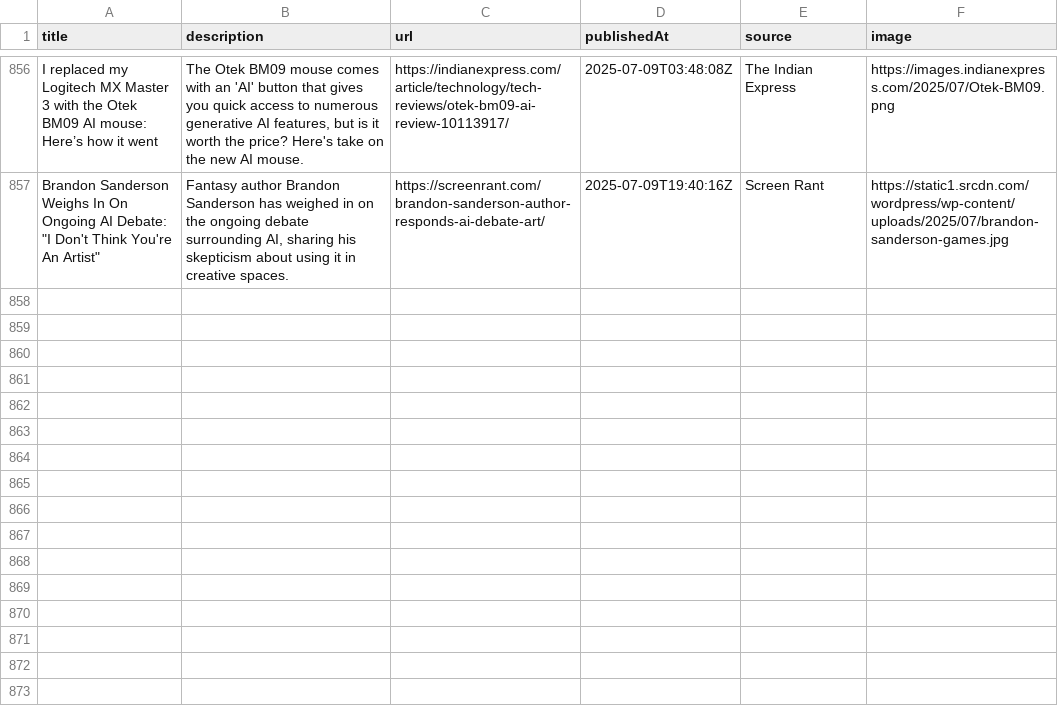
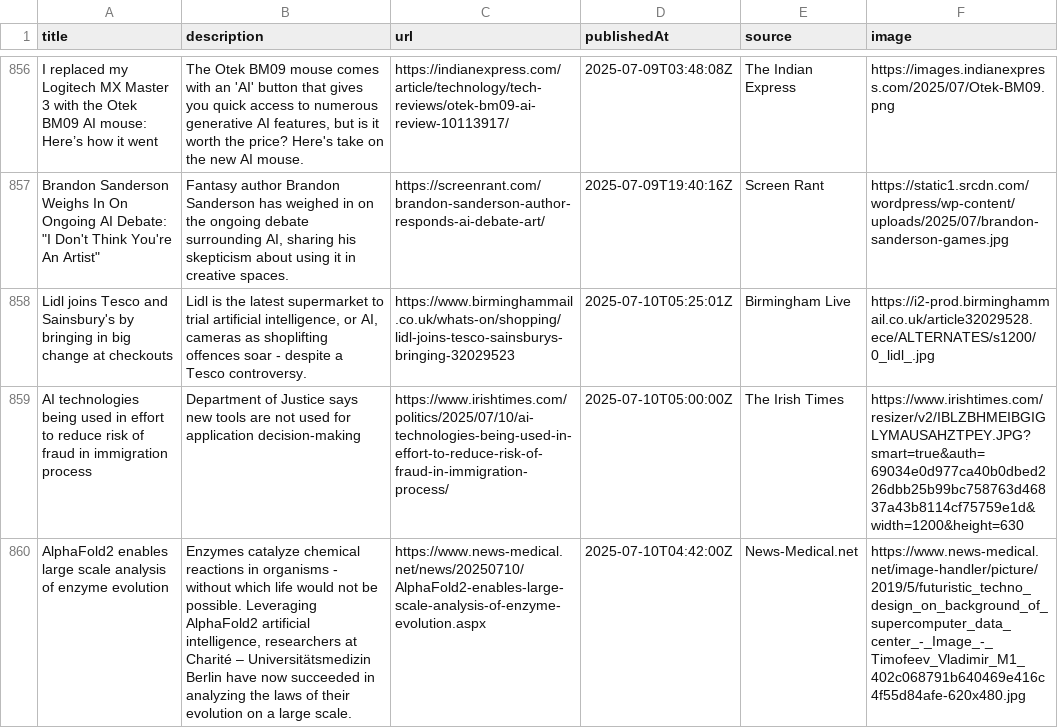
Before and after one commit to sathishkumar2002/ai_news_tracker, a CSV file: data/news_data.csv, drawn as a sheet; only a part is shown, gaps mark what is left out; the diff names each change by its address in the sheet, - before the commit and + after, or states it on an @@ line.

```diff
--- a/data/news_data.csv
+++ b/data/news_data.csv
+row 858: Lidl joins Tesco and Sainsbury's by bringing in big change at checkouts | Lidl is the latest supermarket to trial artificial intelligence, or AI, cameras as shoplifting offences soar - despite a Tesco controversy. | https://www.birminghammail.co.uk/whats-on/shopping/lidl-joins-tesco-sainsburys-bringing-32029523 | 2025-07-10T05:25:01Z | Birmingham Live | https://i2-prod.birminghammail.co.uk/article32029528.ece/ALTERNATES/s1200/0_lidl_.jpg
+row 859: AI technologies being used in effort to reduce risk of fraud in immigration process | Department of Justice says new tools are not used for application decision-making | https://www.irishtimes.com/politics/2025/07/10/ai-technologies-being-used-in-effort-to-reduce-risk-of-fraud-in-immigration-process/ | 2025-07-10T05:00:00Z | The Irish Times | https://www.irishtimes.com/resizer/v2/IBLZBHMEIBGIGLYMAUSAHZTPEY.JPG?smart=true&auth=69034e0d977ca40b0dbed226dbb25b99bc758763d46837a43b8114cf75759e1d&width=1200&height=630
+row 860: AlphaFold2 enables large scale analysis of enzyme evolution | Enzymes catalyze chemical reactions in organisms - without which life would not be possible. Leveraging AlphaFold2 artificial intelligence, researchers at Charité – Universitätsmedizin Berlin have now succeeded in analyzing the laws of their evolution on a large scale. | https://www.news-medical.net/news/20250710/AlphaFold2-enables-large-scale-analysis-of-enzyme-evolution.aspx | 2025-07-10T04:42:00Z | News-Medical.net | https://www.news-medical.net/image-handler/picture/2019/5/futuristic_techno_design_on_background_of_supercomputer_data_center_-_Image_-_Timofeev_Vladimir_M1_402c068791b640469e416c4f55d84afe-620x480.jpg
```
